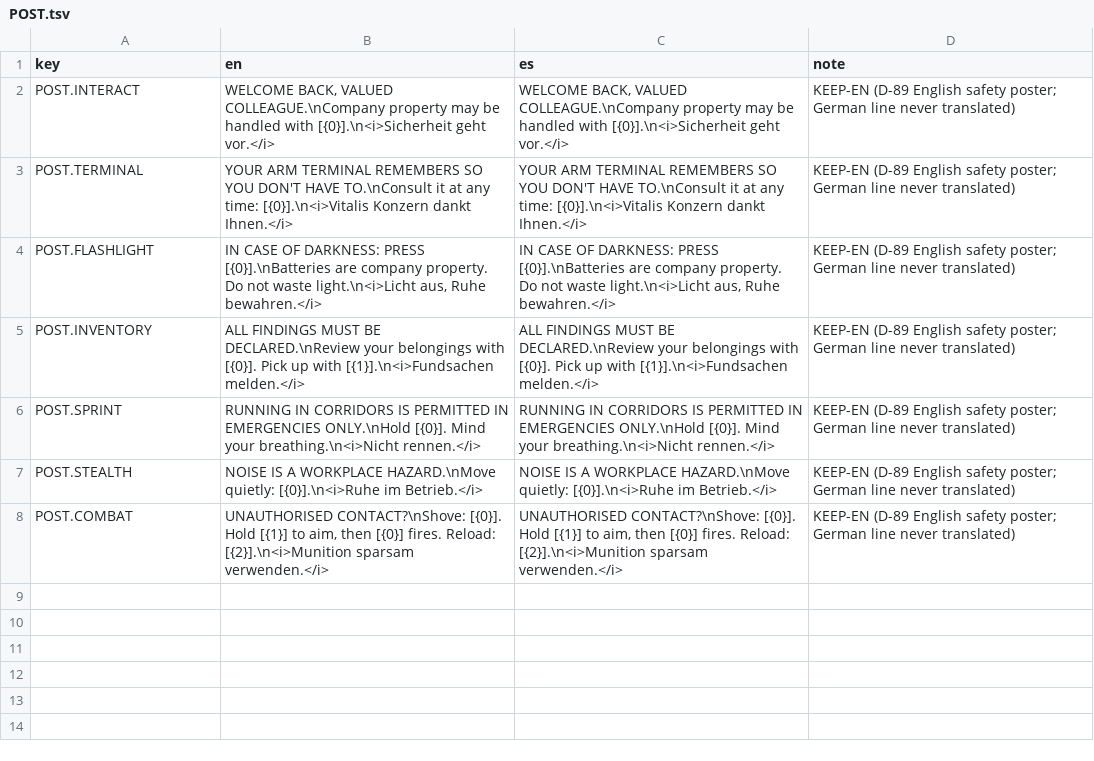
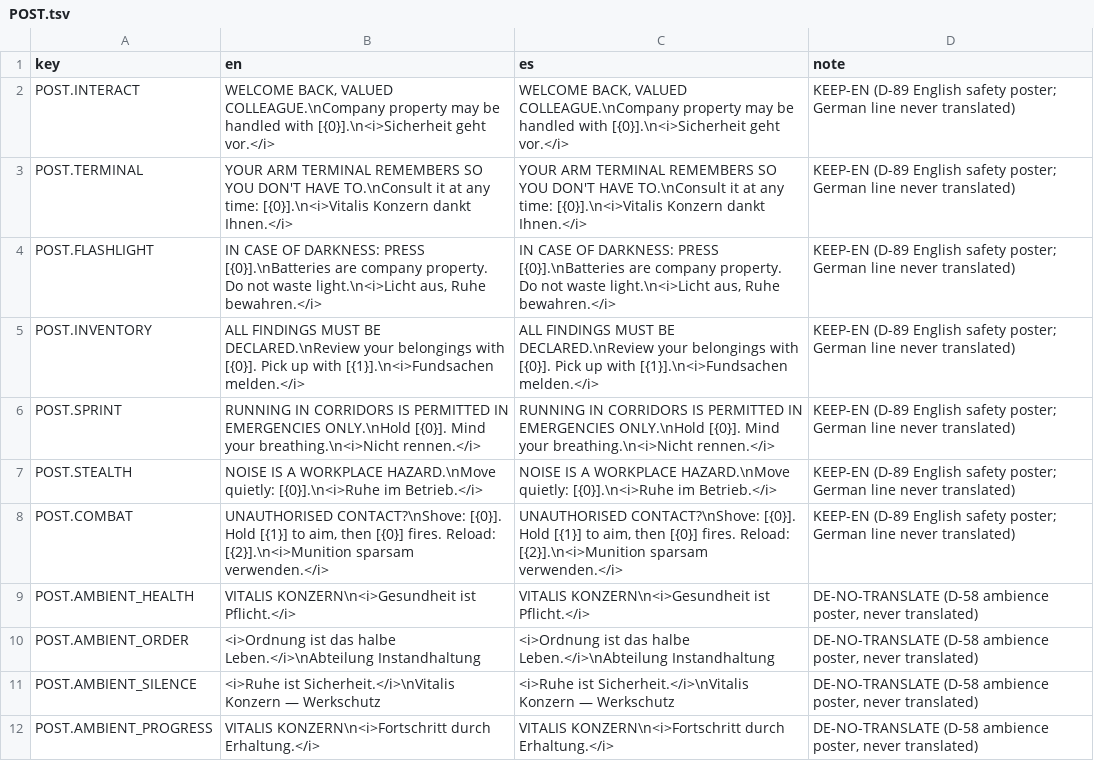
Before and after one commit to ChristianC720/survivalHorror-Demo, a TSV file: Assets/_Project/Localization/Source/POST.tsv, drawn as a sheet; the diff names each change by its address in the sheet, - before the commit and + after, or states it on an @@ line.

Commit message:
E15: German Vitalis ambience posters on every floor (D-58), kept outside the tutorial

```diff
--- a/Assets/_Project/Localization/Source/POST.tsv
+++ b/Assets/_Project/Localization/Source/POST.tsv
+row 9: POST.AMBIENT_HEALTH | VITALIS KONZERN\n<i>Gesundheit ist Pflicht.</i> | VITALIS KONZERN\n<i>Gesundheit ist Pflicht.</i> | DE-NO-TRANSLATE (D-58 ambience poster, never translated)
+row 10: POST.AMBIENT_ORDER | <i>Ordnung ist das halbe Leben.</i>\nAbteilung Instandhaltung | <i>Ordnung ist das halbe Leben.</i>\nAbteilung Instandhaltung | DE-NO-TRANSLATE (D-58 ambience poster, never translated)
+row 11: POST.AMBIENT_SILENCE | <i>Ruhe ist Sicherheit.</i>\nVitalis Konzern — Werkschutz | <i>Ruhe ist Sicherheit.</i>\nVitalis Konzern — Werkschutz | DE-NO-TRANSLATE (D-58 ambience poster, never translated)
+row 12: POST.AMBIENT_PROGRESS | VITALIS KONZERN\n<i>Fortschritt durch Erhaltung.</i> | VITALIS KONZERN\n<i>Fortschritt durch Erhaltung.</i> | DE-NO-TRANSLATE (D-58 ambience poster, never translated)
```
Also changed, not shown: 11 other files.
